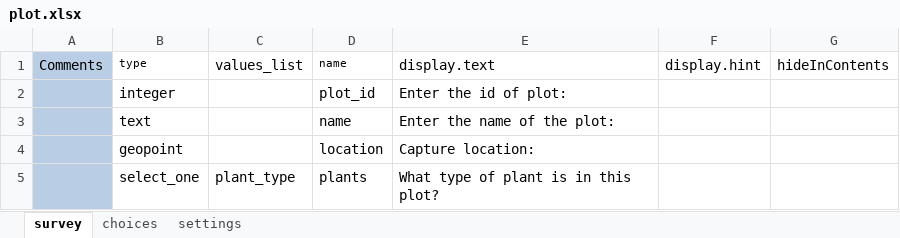
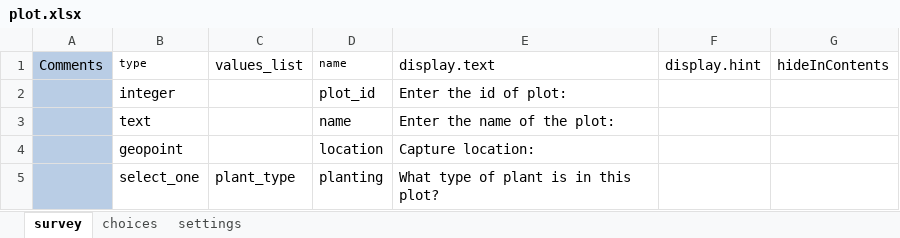
Before and after one commit to odk-x/app-designer, an Excel workbook: app/tables/plot/forms/plot/plot.xlsx, sheet survey, drawn as a sheet; values as stored, in another font and other column widths than the file's, no borders; the diff names each change by its address in the sheet, - before the commit and + after, or states it on an @@ line.

```diff
--- a/app/tables/plot/forms/plot/plot.xlsx (sheet survey)
+++ b/app/tables/plot/forms/plot/plot.xlsx (sheet survey)
-D5: plants
+D5: planting
```
Also changed, not shown: app/tables/visit/forms/visit/visit.xlsx, 4 other files.
